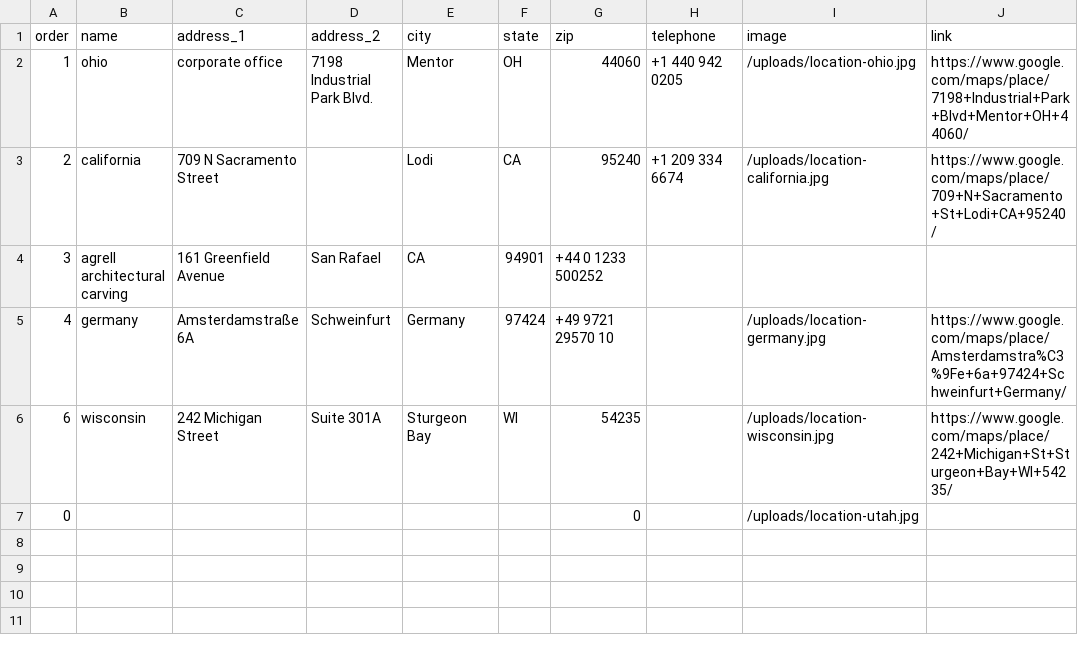
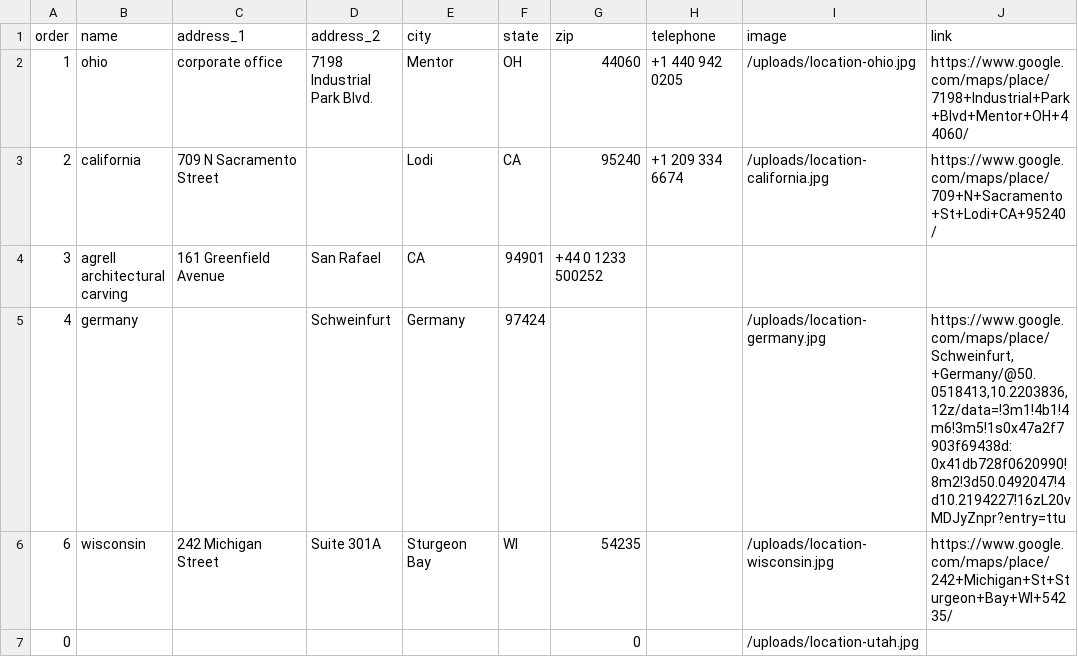
Before and after one commit to Merritt-Woodwork/merrittwoodwork.com, a CSV file: src/_data/en/locations.csv, drawn as a sheet.

Commit message:
Updated 1 file via CloudCannon.

```diff
--- a/src/_data/en/locations.csv
+++ b/src/_data/en/locations.csv
@@ -4,3 +4,3 @@ order,name,address_1,address_2,city,state,zip,telephone,image,link
 3,agrell architectural carving," 161 Greenfield Avenue",San Rafael,CA,94901,+44 0 1233 500252,"  ",,
-4,germany,Amsterdamstraße 6A,Schweinfurt,Germany,97424,+49 9721 29570 10,,/uploads/location-germany.jpg,https://www.google.com/maps/place/Amsterdamstra%C3%9Fe+6a+97424+Schweinfurt+Germany/
+4,germany,,Schweinfurt,Germany,97424,,,/uploads/location-germany.jpg,"https://www.google.com/maps/place/Schweinfurt,+Germany/@50.0518413,10.2203836,12z/data=!3m1!4b1!4m6!3m5!1s0x47a2f7903f69438d:0x41db728f0620990!8m2!3d50.0492047!4d10.2194227!16zL20vMDJyZnpr?entry=ttu"
 6,wisconsin,242 Michigan Street,Suite 301A,Sturgeon Bay,WI,54235,,/uploads/location-wisconsin.jpg,https://www.google.com/maps/place/242+Michigan+St+Sturgeon+Bay+WI+54235/
```
